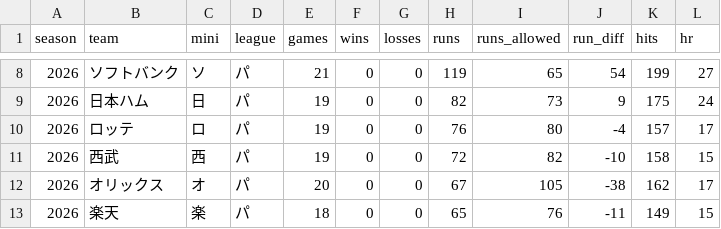
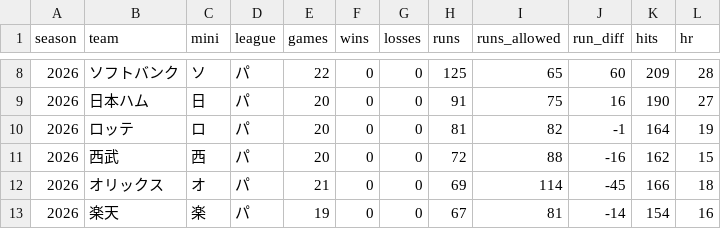
Before and after one commit to wocchi09/npb-data, a CSV file: data/2026/dataset/season_teams.csv, drawn as a sheet; only a part is shown, gaps mark what is left out; the diff covers the shown part only.

```diff
--- a/data/2026/dataset/season_teams.csv
+++ b/data/2026/dataset/season_teams.csv
@@ -8,6 +8,6 @@
-2026,ソフトバンク,ソ,パ,21,0,0,119,65,54,199,27
-2026,日本ハム,日,パ,19,0,0,82,73,9,175,24
-2026,ロッテ,ロ,パ,19,0,0,76,80,-4,157,17
-2026,西武,西,パ,19,0,0,72,82,-10,158,15
-2026,オリックス,オ,パ,20,0,0,67,105,-38,162,17
-2026,楽天,楽,パ,18,0,0,65,76,-11,149,15
+2026,ソフトバンク,ソ,パ,22,0,0,125,65,60,209,28
+2026,日本ハム,日,パ,20,0,0,91,75,16,190,27
+2026,ロッテ,ロ,パ,20,0,0,81,82,-1,164,19
+2026,西武,西,パ,20,0,0,72,88,-16,162,15
+2026,オリックス,オ,パ,21,0,0,69,114,-45,166,18
+2026,楽天,楽,パ,19,0,0,67,81,-14,154,16
```
Also changed, not shown: 32 edited cells elsewhere in this file, data/2026/dataset/games.csv, data/2026/dataset/season_batting.csv, 26 other files.
